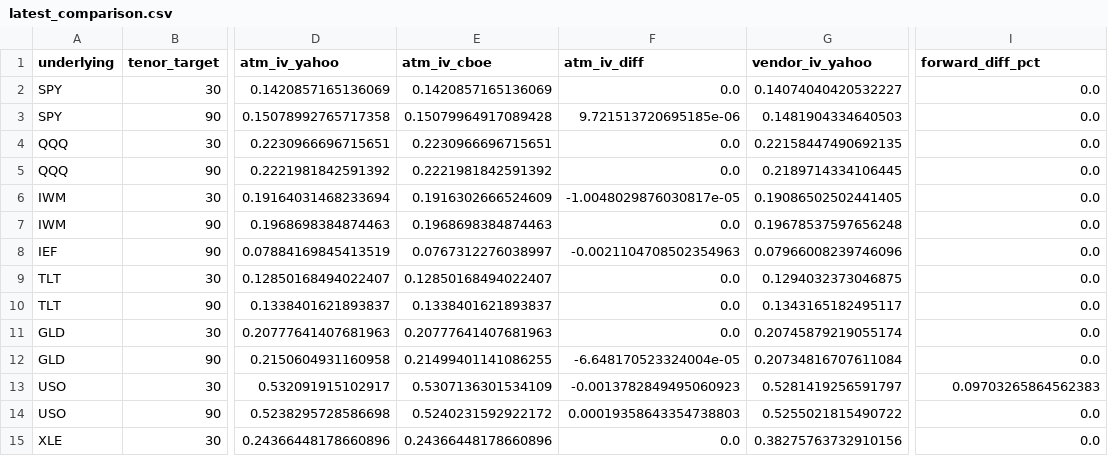
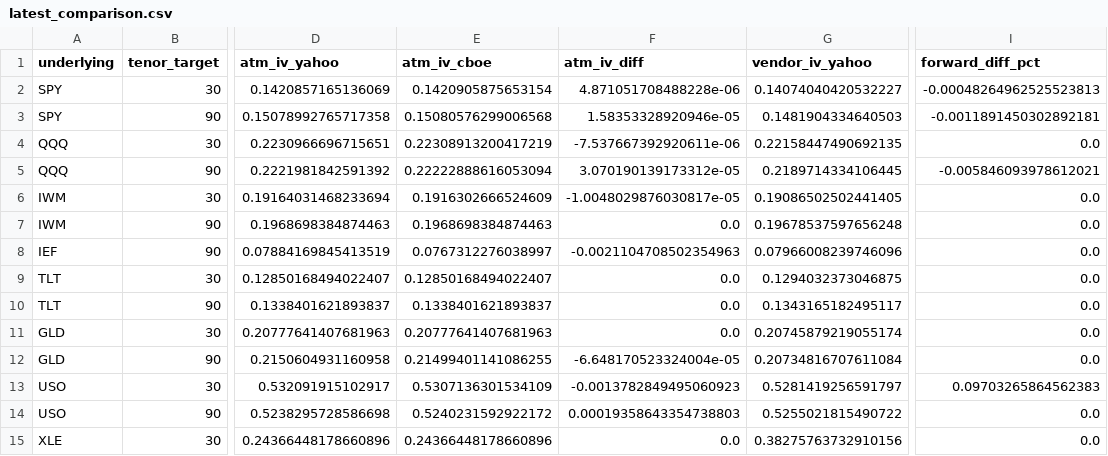
Before and after one commit to mailliw001/Market-Data-Cache-, a CSV file: data/options_cache/latest_comparison.csv, drawn as a sheet; only a part is shown, gaps mark what is left out; the diff names each change by its address in the sheet, - before the commit and + after, or states it on an @@ line.

```diff
--- a/data/options_cache/latest_comparison.csv
+++ b/data/options_cache/latest_comparison.csv
-E2 (atm_iv_cboe): 0.1420857165136069
+E2 (atm_iv_cboe): 0.1420905875653154
-F2 (atm_iv_diff): 0.0
+F2 (atm_iv_diff): 4.871051708488228e-06
-I2 (forward_diff_pct): 0.0
+I2 (forward_diff_pct): -0.00048264962525523813
-E3 (atm_iv_cboe): 0.15079964917089428
+E3 (atm_iv_cboe): 0.15080576299006568
-F3 (atm_iv_diff): 9.721513720695185e-06
+F3 (atm_iv_diff): 1.58353328920946e-05
-I3 (forward_diff_pct): 0.0
+I3 (forward_diff_pct): -0.0011891450302892181
-E4 (atm_iv_cboe): 0.2230966696715651
+E4 (atm_iv_cboe): 0.22308913200417219
-F4 (atm_iv_diff): 0.0
+F4 (atm_iv_diff): -7.537667392920611e-06
-E5 (atm_iv_cboe): 0.2221981842591392
+E5 (atm_iv_cboe): 0.22222888616053094
-F5 (atm_iv_diff): 0.0
+F5 (atm_iv_diff): 3.070190139173312e-05
-I5 (forward_diff_pct): 0.0
+I5 (forward_diff_pct): -0.005846093978612021
```
Also changed, not shown: data/options_cache/history/stats.csv, 1 other file.
